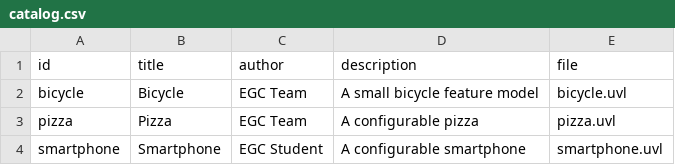
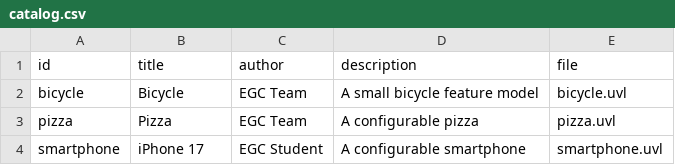
Before and after one commit to jjuanx/minireto-01-uvl-cicd, a CSV file: catalog.csv, drawn as a sheet.

Commit message:
Update smartphone entry to iPhone 17

```diff
--- a/catalog.csv
+++ b/catalog.csv
@@ -3,2 +3,2 @@ bicycle,Bicycle,EGC Team,A small bicycle feature model,bicycle.uvl
 pizza,Pizza,EGC Team,A configurable pizza,pizza.uvl
-smartphone,Smartphone,EGC Student,A configurable smartphone,smartphone.uvl
+smartphone,iPhone 17,EGC Student,A configurable smartphone,smartphone.uvl
```
